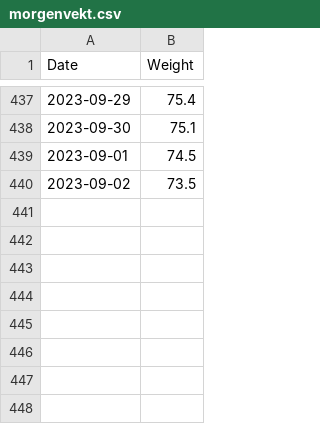
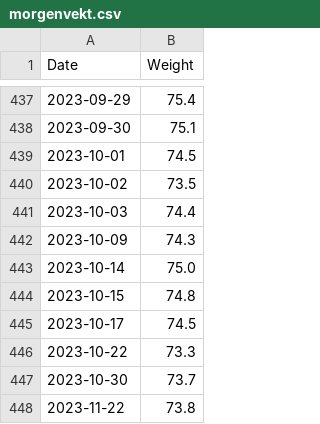
Before and after one commit to Olarm/Treningsdagbok, a CSV file: morgenvekt.csv, drawn as a sheet; only a part is shown, gaps mark what is left out.

```diff
--- a/morgenvekt.csv
+++ b/morgenvekt.csv
@@ -438,3 +438,11 @@ Date,Weight
 2023-09-30,75.1
-2023-09-01,74.5
-2023-09-02,73.5
+2023-10-01,74.5
+2023-10-02,73.5
+2023-10-03,74.4
+2023-10-09,74.3
+2023-10-14,75.0
+2023-10-15,74.8
+2023-10-17,74.5
+2023-10-22,73.3
+2023-10-30,73.7
+2023-11-22,73.8
```
Also changed, not shown: ski.csv.
